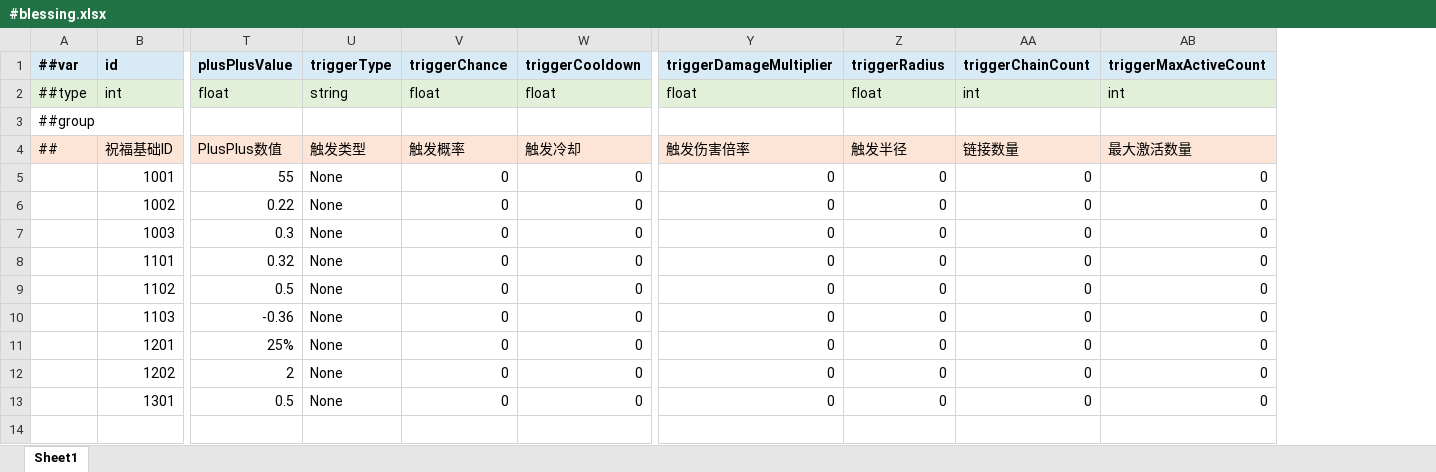
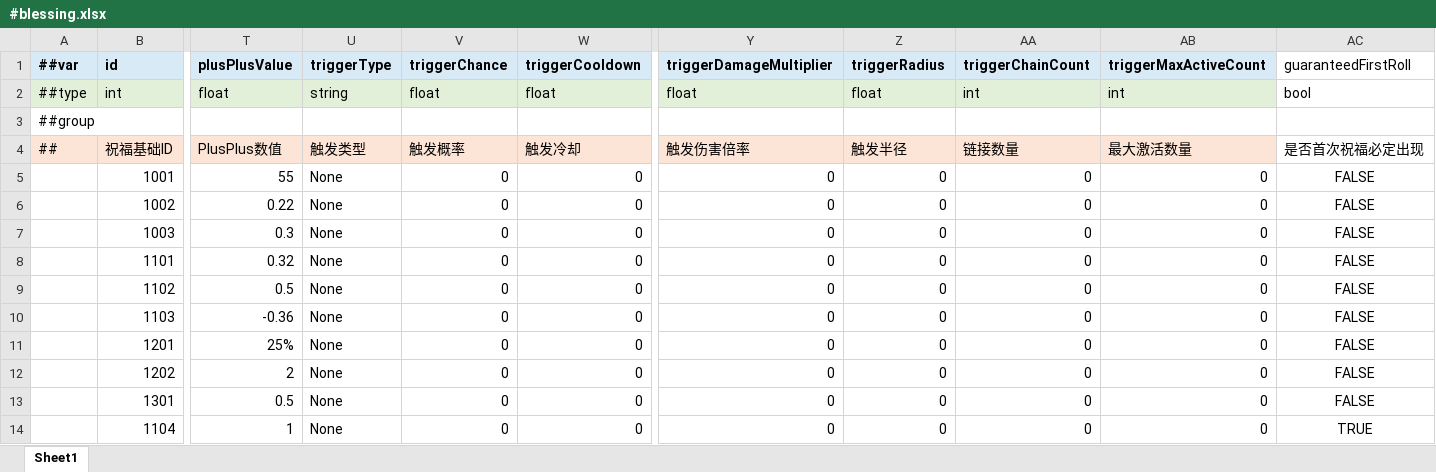
Before and after one commit to Sheng2580/FPSDemo, an Excel workbook: FPSDemo/MiniTemplate/Datas/#blessing.xlsx, sheet Sheet1, drawn as a sheet; only a part is shown, gaps mark what is left out; values as stored, in another font and other column widths than the file's, no borders; rows hold the shown columns only; the diff names each change by its address in the sheet, - before the commit and + after, or states it on an @@ line.

```diff
--- a/FPSDemo/MiniTemplate/Datas/#blessing.xlsx (sheet Sheet1)
+++ b/FPSDemo/MiniTemplate/Datas/#blessing.xlsx (sheet Sheet1)
+column AC (guaranteedFirstRoll), rows 2-13: bool |  | 是否首次祝福必定出现 | FALSE | FALSE | FALSE | FALSE | FALSE | FALSE | FALSE | FALSE | FALSE
+row 14:  | 1104 | 1 | None | 0 | 0 | 0 | 0 | 0 | 0 | TRUE
```
Also changed, not shown: 10 other files.
